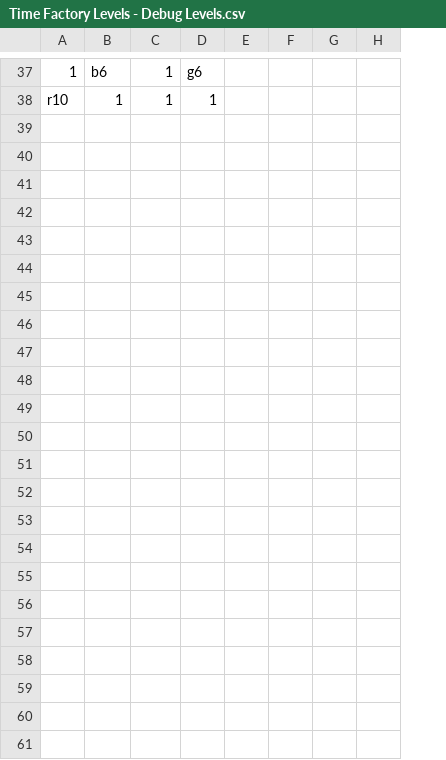
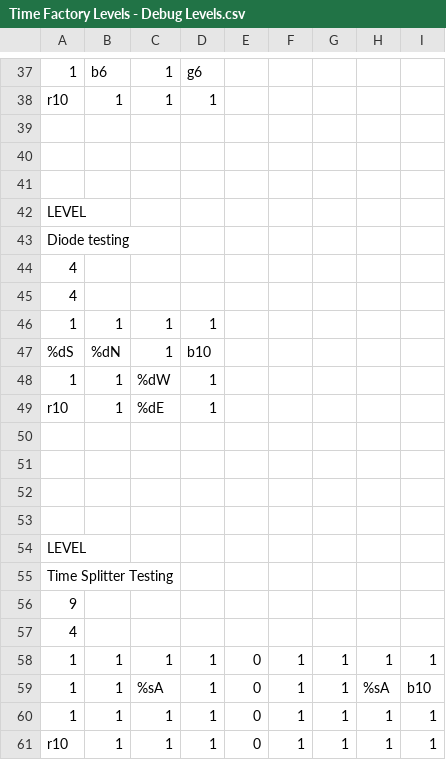
Before and after one commit to corrie-44/GMTK_2026, a CSV file: GMTK Jam 2026/Assets/Level Data/Time Factory Levels - Debug Levels.csv, drawn as a sheet; only a part is shown, gaps mark what is left out; the diff covers the shown part only; the diff names each change by its address in the sheet, - before the commit and + after, or states it on an @@ line.

Commit message:
Diode tiles

```diff
--- a/GMTK Jam 2026/Assets/Level Data/Time Factory Levels - Debug Levels.csv
+++ b/GMTK Jam 2026/Assets/Level Data/Time Factory Levels - Debug Levels.csv
+column H, empty
+row 39: (empty)
+row 40: (empty)
+row 41: (empty)
+row 42: LEVEL
+row 43: Diode testing
+row 44: 4
+row 45: 4
+row 46: 1 | 1 | 1 | 1
+row 47: %dS | %dN | 1 | b10
+row 48: 1 | 1 | %dW | 1
+row 49: r10 | 1 | %dE | 1
+row 50: (empty)
+row 51: (empty)
+row 52: (empty)
+row 53: (empty)
+row 54: LEVEL
+row 55: Time Splitter Testing
+row 56: 9
+row 57: 4
+row 58: 1 | 1 | 1 | 1 | 0 | 1 | 1 | 1 | 1
+row 59: 1 | 1 | %sA | 1 | 0 | 1 | 1 | %sA | b10
+row 60: 1 | 1 | 1 | 1 | 0 | 1 | 1 | 1 | 1
+row 61: r10 | 1 | 1 | 1 | 0 | 1 | 1 | 1 | 1
```
Also changed, not shown: 3 edited cells elsewhere in this file, 5 other files.
